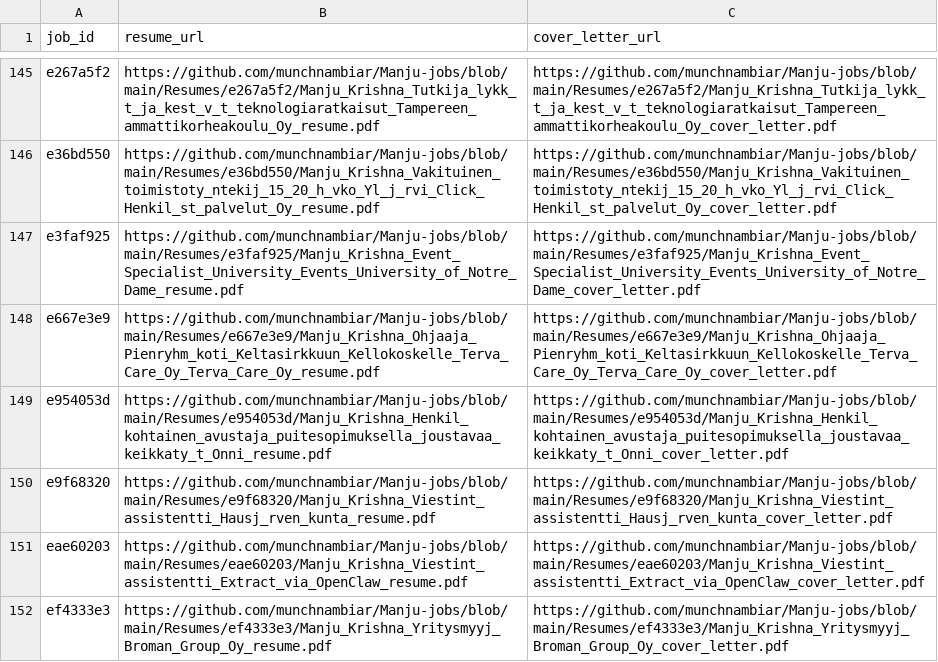
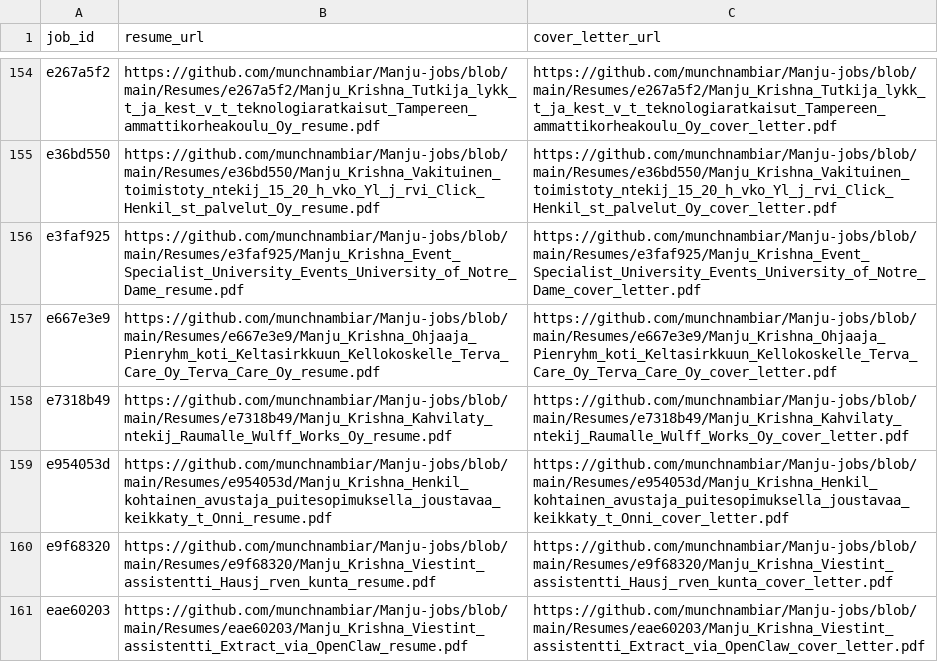
Before and after one commit to vinchess1989/manju-jobs-dashboard, a CSV file: input.csv, drawn as a sheet; only a part is shown, gaps mark what is left out; the shorter side is filled out with more unchanged rows; the diff covers the shown part only; the diff names each change by its address in the sheet, - before the commit and + after, or states it on an @@ line.

Commit message:
Update resume links for batch

```diff
--- a/input.csv
+++ b/input.csv
+row 158: e7318b49 | https://github.com/munchnambiar/Manju-jobs/blob/main/Resumes/e7318b49/Manju_Krishna_Kahvilaty_ntekij_Raumalle_Wulff_Works_Oy_resume.pdf | https://github.com/munchnambiar/Manju-jobs/blob/main/Resumes/e7318b49/Manju_Krishna_Kahvilaty_ntekij_Raumalle_Wulff_Works_Oy_cover_letter.pdf
```
Also changed, not shown: 12 added rows and 1 removed row elsewhere in this file, 1 other file.
